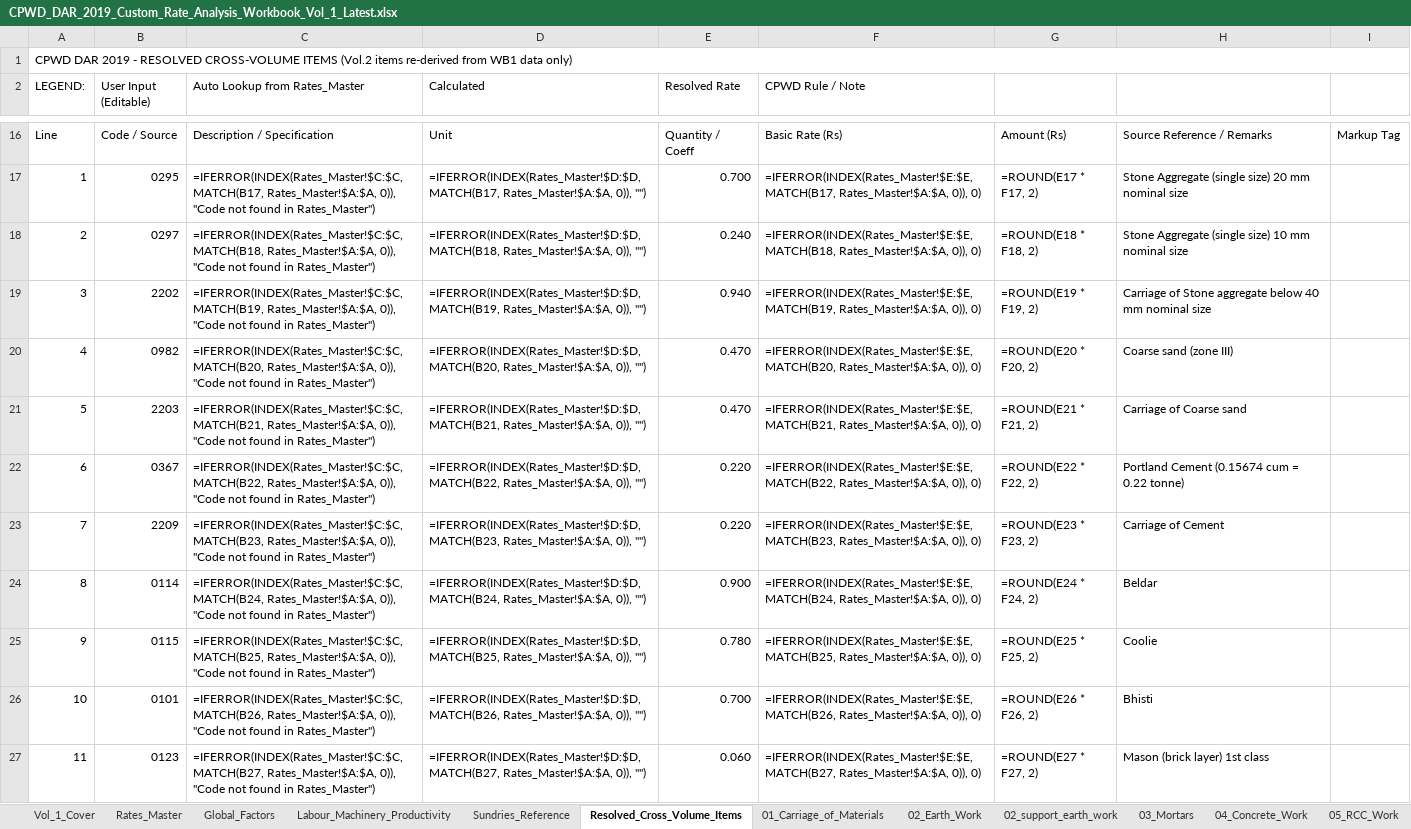
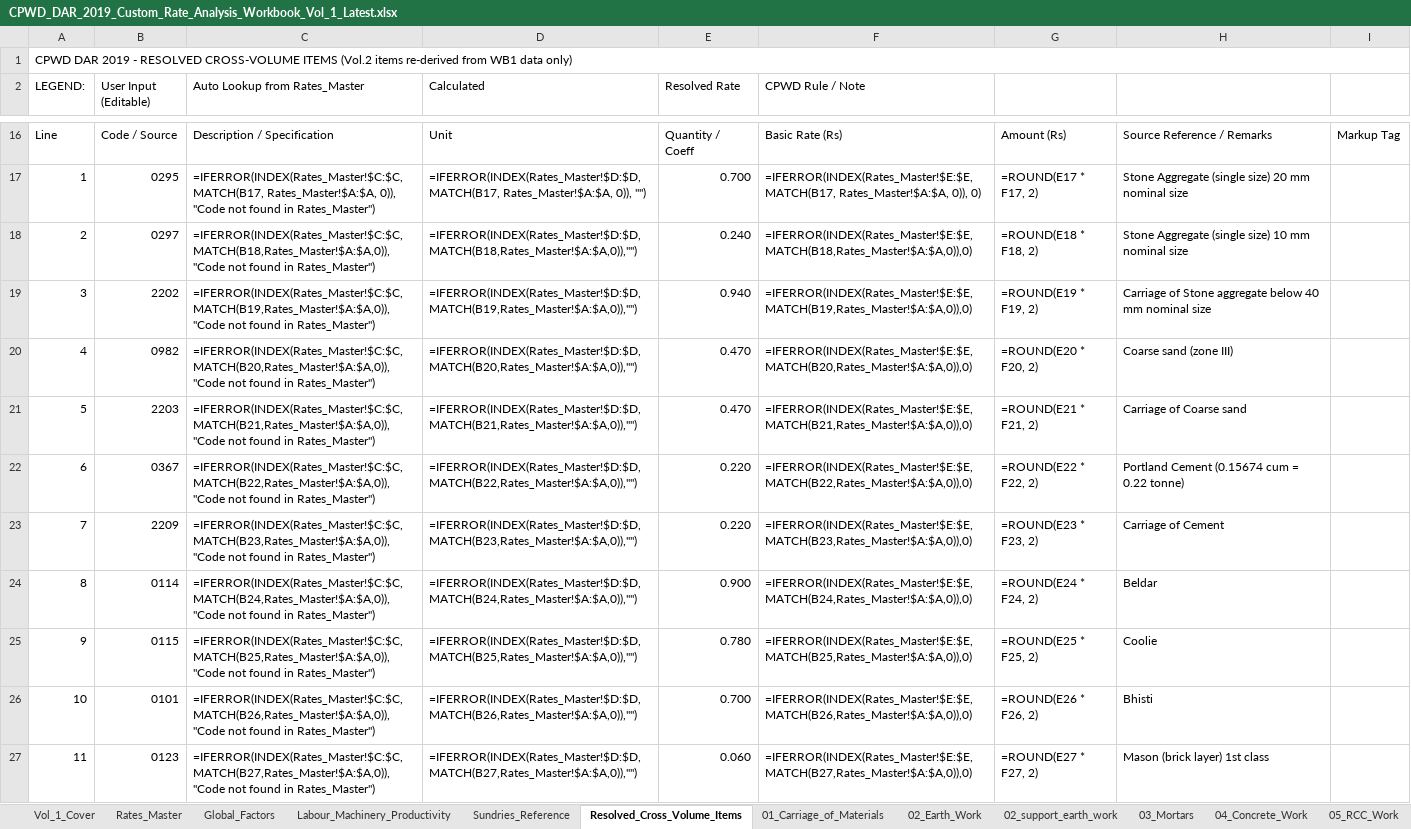
Before and after one commit to NishantAgarwal03/cpwd-dar-2019-excel, an Excel workbook: CPWD_DAR_2019_Custom_Rate_Analysis_Workbook_Vol_1_Latest.xlsx, sheet Resolved_Cross_Volume_Items, drawn as a sheet; only a part is shown, gaps mark what is left out; values as stored, in another font and other column widths than the file's, no cell formats; formulas without a stored value are shown as written; the diff covers the shown part only; the diff names each change by its address in the sheet, - before the commit and + after, or states it on an @@ line.

```diff
--- a/CPWD_DAR_2019_Custom_Rate_Analysis_Workbook_Vol_1_Latest.xlsx (sheet Resolved_Cross_Volume_Items)
+++ b/CPWD_DAR_2019_Custom_Rate_Analysis_Workbook_Vol_1_Latest.xlsx (sheet Resolved_Cross_Volume_Items)
-C18 (Auto Lookup from Rates_Master): =IFERROR(INDEX(Rates_Master!$C:$C, MATCH(B18, Rates_Master!$A:$A, 0)), "Code not found…
+C18 (Auto Lookup from Rates_Master): =IFERROR(INDEX(Rates_Master!$C:$C,MATCH(B18,Rates_Master!$A:$A,0)),"Code not found…
-D18 (Calculated): =IFERROR(INDEX(Rates_Master!$D:$D, MATCH(B18, Rates_Master!$A:$A, 0)), "")
+D18 (Calculated): =IFERROR(INDEX(Rates_Master!$D:$D,MATCH(B18,Rates_Master!$A:$A,0)),"")
-F18 (CPWD Rule / Note): =IFERROR(INDEX(Rates_Master!$E:$E, MATCH(B18, Rates_Master!$A:$A, 0)), 0)
+F18 (CPWD Rule / Note): =IFERROR(INDEX(Rates_Master!$E:$E,MATCH(B18,Rates_Master!$A:$A,0)),0)
-C19 (Auto Lookup from Rates_Master): =IFERROR(INDEX(Rates_Master!$C:$C, MATCH(B19, Rates_Master!$A:$A, 0)), "Code not found…
+C19 (Auto Lookup from Rates_Master): =IFERROR(INDEX(Rates_Master!$C:$C,MATCH(B19,Rates_Master!$A:$A,0)),"Code not found…
-D19 (Calculated): =IFERROR(INDEX(Rates_Master!$D:$D, MATCH(B19, Rates_Master!$A:$A, 0)), "")
+D19 (Calculated): =IFERROR(INDEX(Rates_Master!$D:$D,MATCH(B19,Rates_Master!$A:$A,0)),"")
-F19 (CPWD Rule / Note): =IFERROR(INDEX(Rates_Master!$E:$E, MATCH(B19, Rates_Master!$A:$A, 0)), 0)
+F19 (CPWD Rule / Note): =IFERROR(INDEX(Rates_Master!$E:$E,MATCH(B19,Rates_Master!$A:$A,0)),0)
-C20 (Auto Lookup from Rates_Master): =IFERROR(INDEX(Rates_Master!$C:$C, MATCH(B20, Rates_Master!$A:$A, 0)), "Code not found…
+C20 (Auto Lookup from Rates_Master): =IFERROR(INDEX(Rates_Master!$C:$C,MATCH(B20,Rates_Master!$A:$A,0)),"Code not found…
-D20 (Calculated): =IFERROR(INDEX(Rates_Master!$D:$D, MATCH(B20, Rates_Master!$A:$A, 0)), "")
+D20 (Calculated): =IFERROR(INDEX(Rates_Master!$D:$D,MATCH(B20,Rates_Master!$A:$A,0)),"")
-F20 (CPWD Rule / Note): =IFERROR(INDEX(Rates_Master!$E:$E, MATCH(B20, Rates_Master!$A:$A, 0)), 0)
+F20 (CPWD Rule / Note): =IFERROR(INDEX(Rates_Master!$E:$E,MATCH(B20,Rates_Master!$A:$A,0)),0)
-C21 (Auto Lookup from Rates_Master): =IFERROR(INDEX(Rates_Master!$C:$C, MATCH(B21, Rates_Master!$A:$A, 0)), "Code not found…
+C21 (Auto Lookup from Rates_Master): =IFERROR(INDEX(Rates_Master!$C:$C,MATCH(B21,Rates_Master!$A:$A,0)),"Code not found…
-D21 (Calculated): =IFERROR(INDEX(Rates_Master!$D:$D, MATCH(B21, Rates_Master!$A:$A, 0)), "")
+D21 (Calculated): =IFERROR(INDEX(Rates_Master!$D:$D,MATCH(B21,Rates_Master!$A:$A,0)),"")
-F21 (CPWD Rule / Note): =IFERROR(INDEX(Rates_Master!$E:$E, MATCH(B21, Rates_Master!$A:$A, 0)), 0)
+F21 (CPWD Rule / Note): =IFERROR(INDEX(Rates_Master!$E:$E,MATCH(B21,Rates_Master!$A:$A,0)),0)
-C22 (Auto Lookup from Rates_Master): =IFERROR(INDEX(Rates_Master!$C:$C, MATCH(B22, Rates_Master!$A:$A, 0)), "Code not found…
+C22 (Auto Lookup from Rates_Master): =IFERROR(INDEX(Rates_Master!$C:$C,MATCH(B22,Rates_Master!$A:$A,0)),"Code not found…
-D22 (Calculated): =IFERROR(INDEX(Rates_Master!$D:$D, MATCH(B22, Rates_Master!$A:$A, 0)), "")
+D22 (Calculated): =IFERROR(INDEX(Rates_Master!$D:$D,MATCH(B22,Rates_Master!$A:$A,0)),"")
-F22 (CPWD Rule / Note): =IFERROR(INDEX(Rates_Master!$E:$E, MATCH(B22, Rates_Master!$A:$A, 0)), 0)
+F22 (CPWD Rule / Note): =IFERROR(INDEX(Rates_Master!$E:$E,MATCH(B22,Rates_Master!$A:$A,0)),0)
-C23 (Auto Lookup from Rates_Master): =IFERROR(INDEX(Rates_Master!$C:$C, MATCH(B23, Rates_Master!$A:$A, 0)), "Code not found…
+C23 (Auto Lookup from Rates_Master): =IFERROR(INDEX(Rates_Master!$C:$C,MATCH(B23,Rates_Master!$A:$A,0)),"Code not found…
-D23 (Calculated): =IFERROR(INDEX(Rates_Master!$D:$D, MATCH(B23, Rates_Master!$A:$A, 0)), "")
+D23 (Calculated): =IFERROR(INDEX(Rates_Master!$D:$D,MATCH(B23,Rates_Master!$A:$A,0)),"")
-F23 (CPWD Rule / Note): =IFERROR(INDEX(Rates_Master!$E:$E, MATCH(B23, Rates_Master!$A:$A, 0)), 0)
+F23 (CPWD Rule / Note): =IFERROR(INDEX(Rates_Master!$E:$E,MATCH(B23,Rates_Master!$A:$A,0)),0)
-C24 (Auto Lookup from Rates_Master): =IFERROR(INDEX(Rates_Master!$C:$C, MATCH(B24, Rates_Master!$A:$A, 0)), "Code not found…
+C24 (Auto Lookup from Rates_Master): =IFERROR(INDEX(Rates_Master!$C:$C,MATCH(B24,Rates_Master!$A:$A,0)),"Code not found…
-D24 (Calculated): =IFERROR(INDEX(Rates_Master!$D:$D, MATCH(B24, Rates_Master!$A:$A, 0)), "")
+D24 (Calculated): =IFERROR(INDEX(Rates_Master!$D:$D,MATCH(B24,Rates_Master!$A:$A,0)),"")
-F24 (CPWD Rule / Note): =IFERROR(INDEX(Rates_Master!$E:$E, MATCH(B24, Rates_Master!$A:$A, 0)), 0)
+F24 (CPWD Rule / Note): =IFERROR(INDEX(Rates_Master!$E:$E,MATCH(B24,Rates_Master!$A:$A,0)),0)
-C25 (Auto Lookup from Rates_Master): =IFERROR(INDEX(Rates_Master!$C:$C, MATCH(B25, Rates_Master!$A:$A, 0)), "Code not found…
+C25 (Auto Lookup from Rates_Master): =IFERROR(INDEX(Rates_Master!$C:$C,MATCH(B25,Rates_Master!$A:$A,0)),"Code not found…
-D25 (Calculated): =IFERROR(INDEX(Rates_Master!$D:$D, MATCH(B25, Rates_Master!$A:$A, 0)), "")
+D25 (Calculated): =IFERROR(INDEX(Rates_Master!$D:$D,MATCH(B25,Rates_Master!$A:$A,0)),"")
-F25 (CPWD Rule / Note): =IFERROR(INDEX(Rates_Master!$E:$E, MATCH(B25, Rates_Master!$A:$A, 0)), 0)
+F25 (CPWD Rule / Note): =IFERROR(INDEX(Rates_Master!$E:$E,MATCH(B25,Rates_Master!$A:$A,0)),0)
-C26 (Auto Lookup from Rates_Master): =IFERROR(INDEX(Rates_Master!$C:$C, MATCH(B26, Rates_Master!$A:$A, 0)), "Code not found…
+C26 (Auto Lookup from Rates_Master): =IFERROR(INDEX(Rates_Master!$C:$C,MATCH(B26,Rates_Master!$A:$A,0)),"Code not found…
-D26 (Calculated): =IFERROR(INDEX(Rates_Master!$D:$D, MATCH(B26, Rates_Master!$A:$A, 0)), "")
+D26 (Calculated): =IFERROR(INDEX(Rates_Master!$D:$D,MATCH(B26,Rates_Master!$A:$A,0)),"")
-F26 (CPWD Rule / Note): =IFERROR(INDEX(Rates_Master!$E:$E, MATCH(B26, Rates_Master!$A:$A, 0)), 0)
+F26 (CPWD Rule / Note): =IFERROR(INDEX(Rates_Master!$E:$E,MATCH(B26,Rates_Master!$A:$A,0)),0)
-C27 (Auto Lookup from Rates_Master): =IFERROR(INDEX(Rates_Master!$C:$C, MATCH(B27, Rates_Master!$A:$A, 0)), "Code not found…
+C27 (Auto Lookup from Rates_Master): =IFERROR(INDEX(Rates_Master!$C:$C,MATCH(B27,Rates_Master!$A:$A,0)),"Code not found…
-D27 (Calculated): =IFERROR(INDEX(Rates_Master!$D:$D, MATCH(B27, Rates_Master!$A:$A, 0)), "")
+D27 (Calculated): =IFERROR(INDEX(Rates_Master!$D:$D,MATCH(B27,Rates_Master!$A:$A,0)),"")
-F27 (CPWD Rule / Note): =IFERROR(INDEX(Rates_Master!$E:$E, MATCH(B27, Rates_Master!$A:$A, 0)), 0)
+F27 (CPWD Rule / Note): =IFERROR(INDEX(Rates_Master!$E:$E,MATCH(B27,Rates_Master!$A:$A,0)),0)
```
Also changed, not shown: 42 edited cells elsewhere in this sheet, sheet 02_support_earth_work, sheet 04_Concrete_Work, sheet 06_Masonry_Work, sheet 03_Mortars, sheet 11_Flooring, sheet 09_Wood_and_PVC_Work, 12 more sheets, cell formats, 51 other files.
